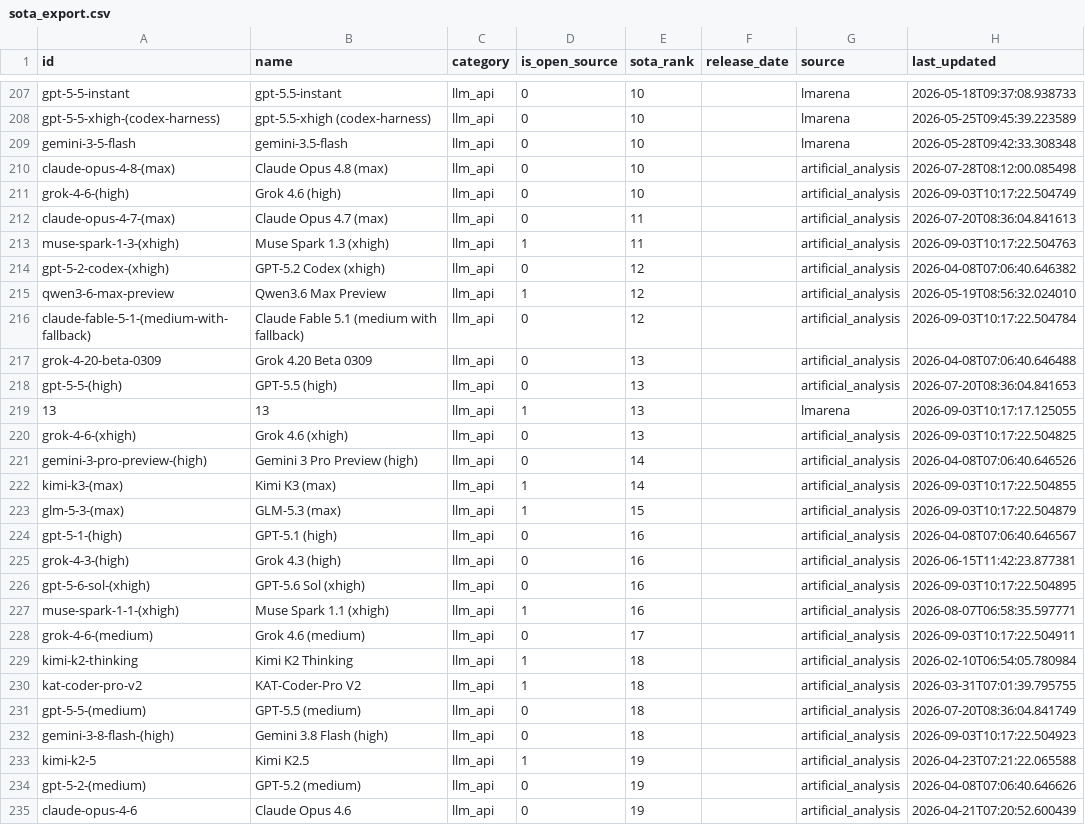
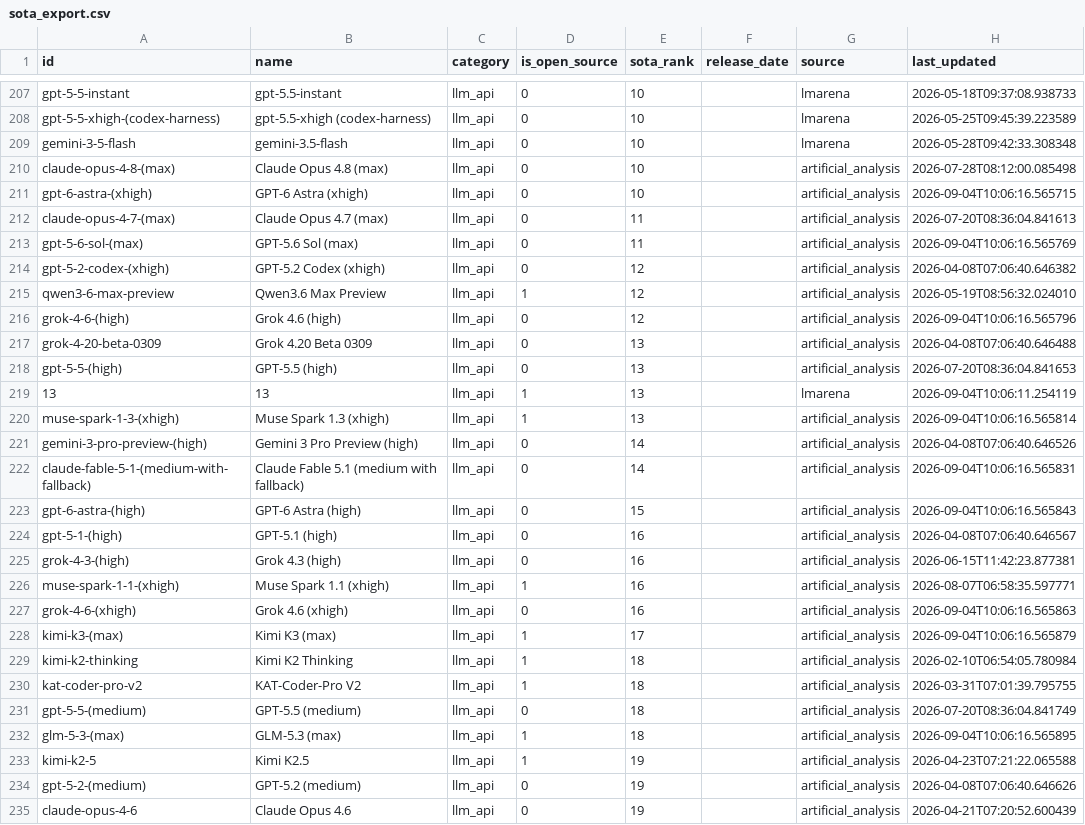
Before and after one commit to romancircus/sota-tracker-claw, a CSV file: data/sota_export.csv, drawn as a sheet; only a part is shown, gaps mark what is left out; the diff covers the shown part only.

```diff
--- a/data/sota_export.csv
+++ b/data/sota_export.csv
@@ -210,20 +210,20 @@ gemini-3-5-flash,gemini-3.5-flash,llm_api,0,10,,lmarena,2026-05-28T09:42:33.3083
 claude-opus-4-8-(max),Claude Opus 4.8 (max),llm_api,0,10,,artificial_analysis,2026-07-28T08:12:00.085498
-grok-4-6-(high),Grok 4.6 (high),llm_api,0,10,,artificial_analysis,2026-09-03T10:17:22.504749
+gpt-6-astra-(xhigh),GPT-6 Astra (xhigh),llm_api,0,10,,artificial_analysis,2026-09-04T10:06:16.565715
 claude-opus-4-7-(max),Claude Opus 4.7 (max),llm_api,0,11,,artificial_analysis,2026-07-20T08:36:04.841613
-muse-spark-1-3-(xhigh),Muse Spark 1.3 (xhigh),llm_api,1,11,,artificial_analysis,2026-09-03T10:17:22.504763
+gpt-5-6-sol-(max),GPT-5.6 Sol (max),llm_api,0,11,,artificial_analysis,2026-09-04T10:06:16.565769
 gpt-5-2-codex-(xhigh),GPT-5.2 Codex (xhigh),llm_api,0,12,,artificial_analysis,2026-04-08T07:06:40.646382
 qwen3-6-max-preview,Qwen3.6 Max Preview,llm_api,1,12,,artificial_analysis,2026-05-19T08:56:32.024010
-claude-fable-5-1-(medium-with-fallback),Claude Fable 5.1 (medium with fallback),llm_api,0,12,,artificial_analysis,2026-09-03T10:17:22.504784
+grok-4-6-(high),Grok 4.6 (high),llm_api,0,12,,artificial_analysis,2026-09-04T10:06:16.565796
 grok-4-20-beta-0309,Grok 4.20 Beta 0309,llm_api,0,13,,artificial_analysis,2026-04-08T07:06:40.646488
 gpt-5-5-(high),GPT-5.5 (high),llm_api,0,13,,artificial_analysis,2026-07-20T08:36:04.841653
-13,13,llm_api,1,13,,lmarena,2026-09-03T10:17:17.125055
-grok-4-6-(xhigh),Grok 4.6 (xhigh),llm_api,0,13,,artificial_analysis,2026-09-03T10:17:22.504825
+13,13,llm_api,1,13,,lmarena,2026-09-04T10:06:11.254119
+muse-spark-1-3-(xhigh),Muse Spark 1.3 (xhigh),llm_api,1,13,,artificial_analysis,2026-09-04T10:06:16.565814
 gemini-3-pro-preview-(high),Gemini 3 Pro Preview (high),llm_api,0,14,,artificial_analysis,2026-04-08T07:06:40.646526
-kimi-k3-(max),Kimi K3 (max),llm_api,1,14,,artificial_analysis,2026-09-03T10:17:22.504855
-glm-5-3-(max),GLM-5.3 (max),llm_api,1,15,,artificial_analysis,2026-09-03T10:17:22.504879
+claude-fable-5-1-(medium-with-fallback),Claude Fable 5.1 (medium with fallback),llm_api,0,14,,artificial_analysis,2026-09-04T10:06:16.565831
+gpt-6-astra-(high),GPT-6 Astra (high),llm_api,0,15,,artificial_analysis,2026-09-04T10:06:16.565843
 gpt-5-1-(high),GPT-5.1 (high),llm_api,0,16,,artificial_analysis,2026-04-08T07:06:40.646567
 grok-4-3-(high),Grok 4.3 (high),llm_api,0,16,,artificial_analysis,2026-06-15T11:42:23.877381
-gpt-5-6-sol-(xhigh),GPT-5.6 Sol (xhigh),llm_api,0,16,,artificial_analysis,2026-09-03T10:17:22.504895
 muse-spark-1-1-(xhigh),Muse Spark 1.1 (xhigh),llm_api,1,16,,artificial_analysis,2026-08-07T06:58:35.597771
-grok-4-6-(medium),Grok 4.6 (medium),llm_api,0,17,,artificial_analysis,2026-09-03T10:17:22.504911
+grok-4-6-(xhigh),Grok 4.6 (xhigh),llm_api,0,16,,artificial_analysis,2026-09-04T10:06:16.565863
+kimi-k3-(max),Kimi K3 (max),llm_api,1,17,,artificial_analysis,2026-09-04T10:06:16.565879
 kimi-k2-thinking,Kimi K2 Thinking,llm_api,1,18,,artificial_analysis,2026-02-10T06:54:05.780984
@@ -231,3 +231,3 @@ kat-coder-pro-v2,KAT-Coder-Pro V2,llm_api,1,18,,artificial_analysis,2026-03-31T0
 gpt-5-5-(medium),GPT-5.5 (medium),llm_api,0,18,,artificial_analysis,2026-07-20T08:36:04.841749
-gemini-3-8-flash-(high),Gemini 3.8 Flash (high),llm_api,0,18,,artificial_analysis,2026-09-03T10:17:22.504923
+glm-5-3-(max),GLM-5.3 (max),llm_api,1,18,,artificial_analysis,2026-09-04T10:06:16.565895
 kimi-k2-5,Kimi K2.5,llm_api,1,19,,artificial_analysis,2026-04-23T07:21:22.065588
```
Also changed, not shown: 5 added rows and 114 edited cells elsewhere in this file, 3 other files.
